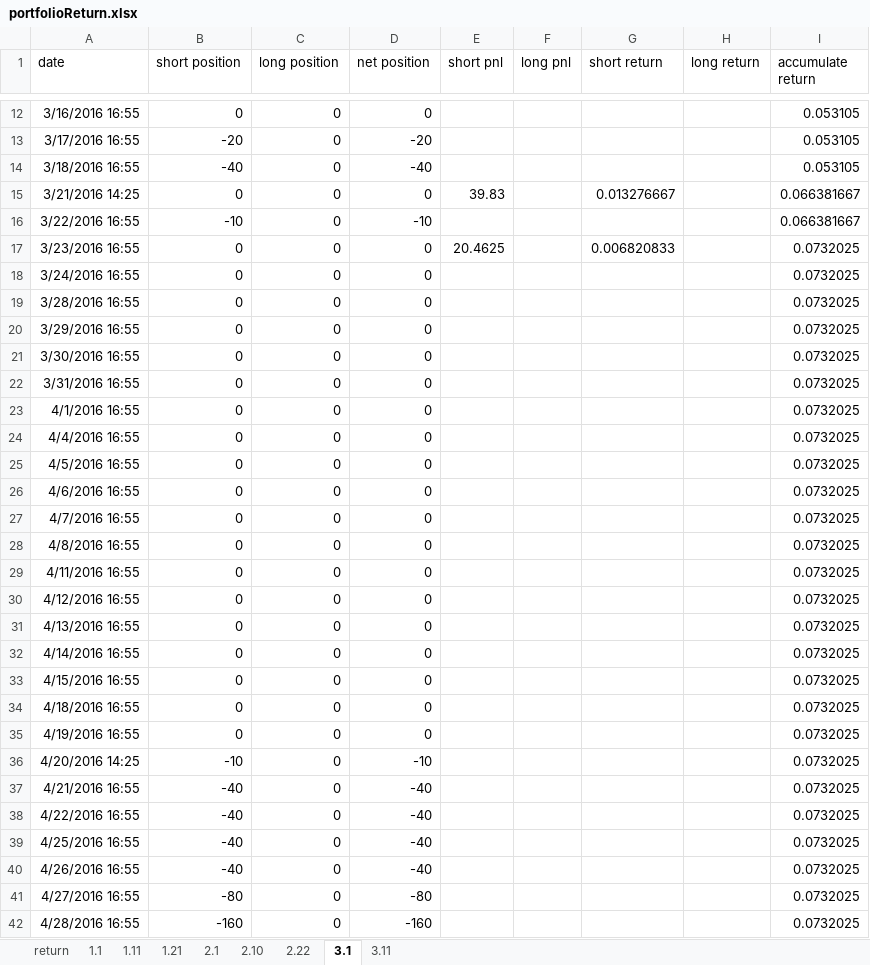
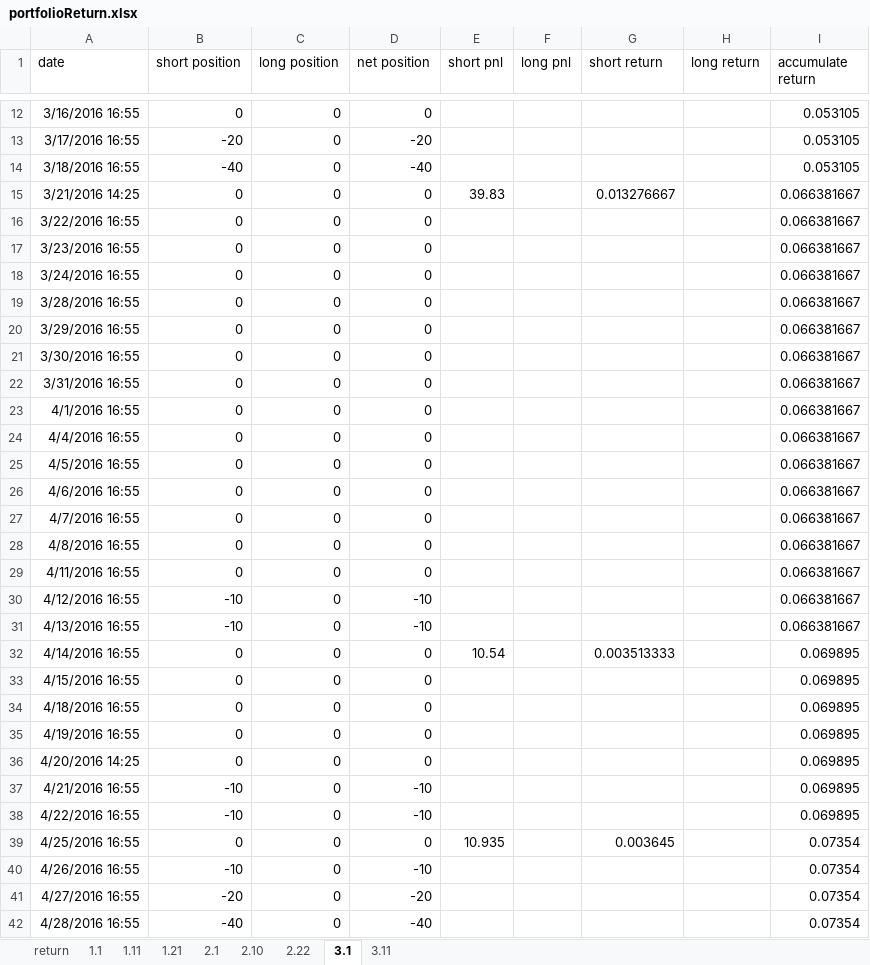
Before and after one commit to Xianyang/Hika, an Excel workbook: Doc/v3/portfolioReturn.xlsx, sheet 3.1, drawn as a sheet; only a part is shown, gaps mark what is left out; values as stored, in another font and other column widths than the file's, no borders; the diff covers the shown part only; the diff names each change by its address in the sheet, - before the commit and + after, or states it on an @@ line.

```diff
--- a/Doc/v3/portfolioReturn.xlsx (sheet 3.1)
+++ b/Doc/v3/portfolioReturn.xlsx (sheet 3.1)
-B16 (short position): -10
+B16 (short position): 0
-D16 (net position): -10
+D16 (net position): 0
-E17 (short pnl): 20.4625
+E17 (short pnl): (empty)
-G17 (short return): 0.006820833
+G17 (short return): (empty)
-I17:I31 (accumulate return): 0.0732025
+I17:I31 (accumulate return): 0.066381667
-B30:B31 (short position): 0
+B30:B31 (short position): -10
-D30:D31 (net position): 0
+D30:D31 (net position): -10
-E32 (short pnl): (empty)
+E32 (short pnl): 10.54
-G32 (short return): (empty)
+G32 (short return): 0.003513333
-I32:I38 (accumulate return): 0.0732025
+I32:I38 (accumulate return): 0.069895
-B36 (short position): -10
+B36 (short position): 0
-D36 (net position): -10
+D36 (net position): 0
-B37:B38 (short position): -40
+B37:B38 (short position): -10
-D37:D38 (net position): -40
+D37:D38 (net position): -10
-B39 (short position): -40
+B39 (short position): 0
-D39 (net position): -40
+D39 (net position): 0
-E39 (short pnl): (empty)
+E39 (short pnl): 10.935
-G39 (short return): (empty)
+G39 (short return): 0.003645
-I39:I42 (accumulate return): 0.0732025
+I39:I42 (accumulate return): 0.07354
-B40 (short position): -40
+B40 (short position): -10
-D40 (net position): -40
+D40 (net position): -10
-B41 (short position): -80
+B41 (short position): -20
-D41 (net position): -80
+D41 (net position): -20
-B42 (short position): -160
+B42 (short position): -40
-D42 (net position): -160
+D42 (net position): -40
```
Also changed, not shown: 27 edited cells elsewhere in this sheet, sheet return, sheet 1.1, sheet 2.10, sheet 1.21, sheet 2.1, charts or pictures, 39 other files.
